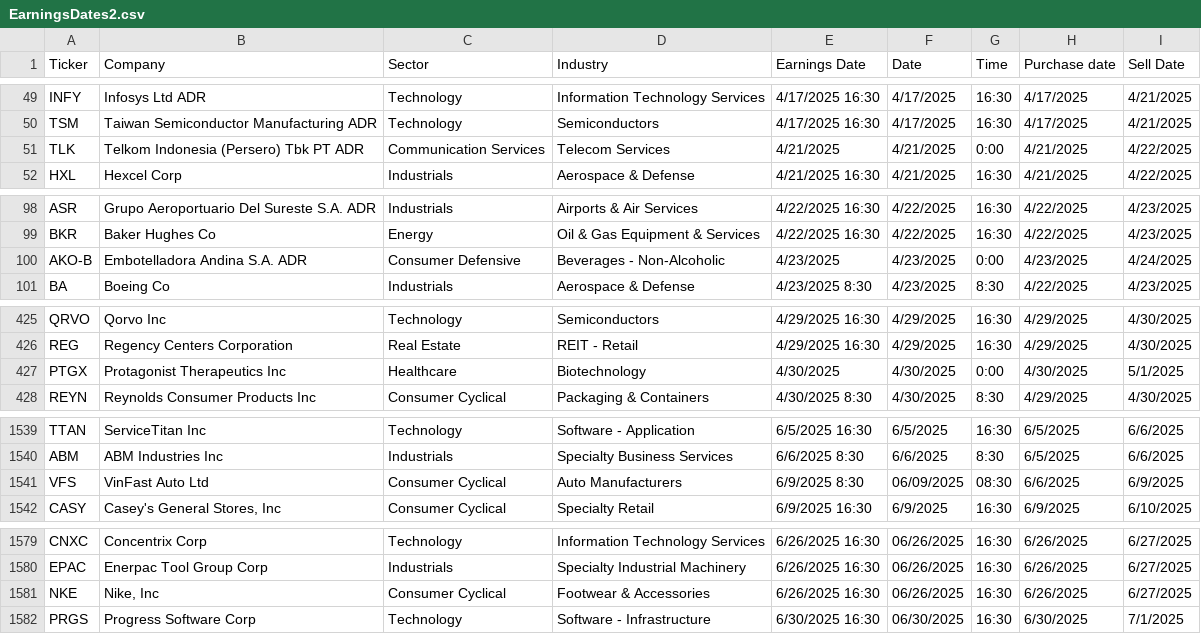
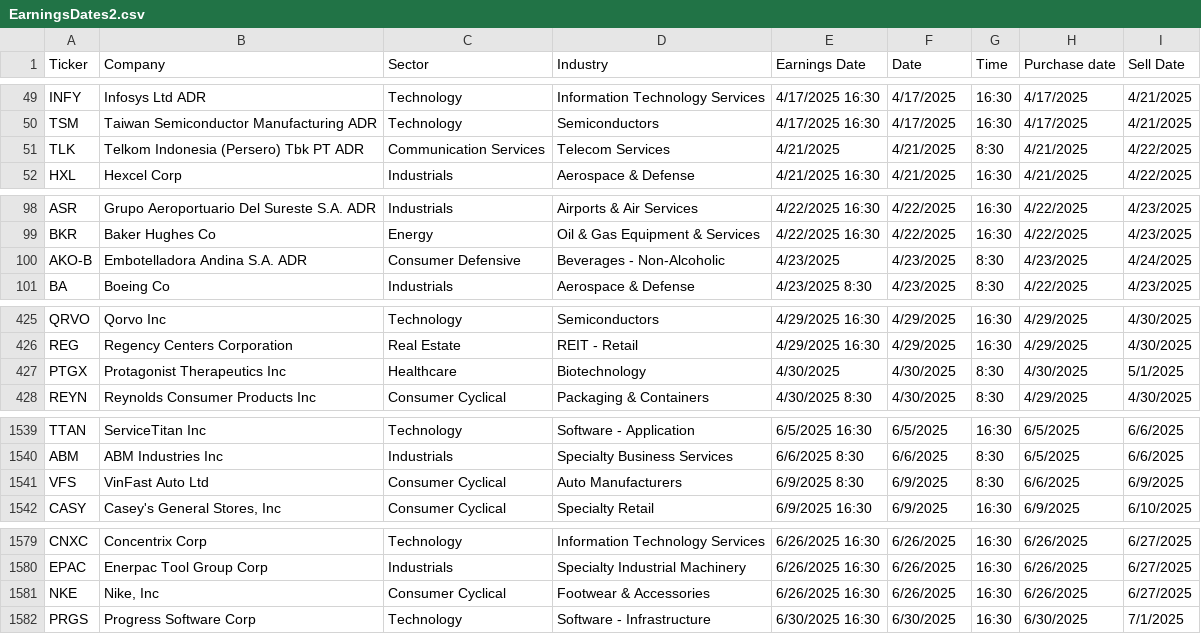
Before and after one commit to barryplasmid/PublicLists, a CSV file: EarningsDates2.csv, drawn as a sheet; only a part is shown, gaps mark what is left out; the diff covers the shown part only; the diff names each change by its address in the sheet, - before the commit and + after, or states it on an @@ line.

```diff
--- a/EarningsDates2.csv
+++ b/EarningsDates2.csv
-G51 (Time): 0:00
+G51 (Time): 8:30
-G100 (Time): 0:00
+G100 (Time): 8:30
-G427 (Time): 0:00
+G427 (Time): 8:30
-F1541 (Date): 06/09/2025
+F1541 (Date): 6/9/2025
-G1541 (Time): 08:30
+G1541 (Time): 8:30
-F1579:F1581 (Date): 06/26/2025
+F1579:F1581 (Date): 6/26/2025
-F1582 (Date): 06/30/2025
+F1582 (Date): 6/30/2025
```
Also changed, not shown: 26 edited cells elsewhere in this file.
